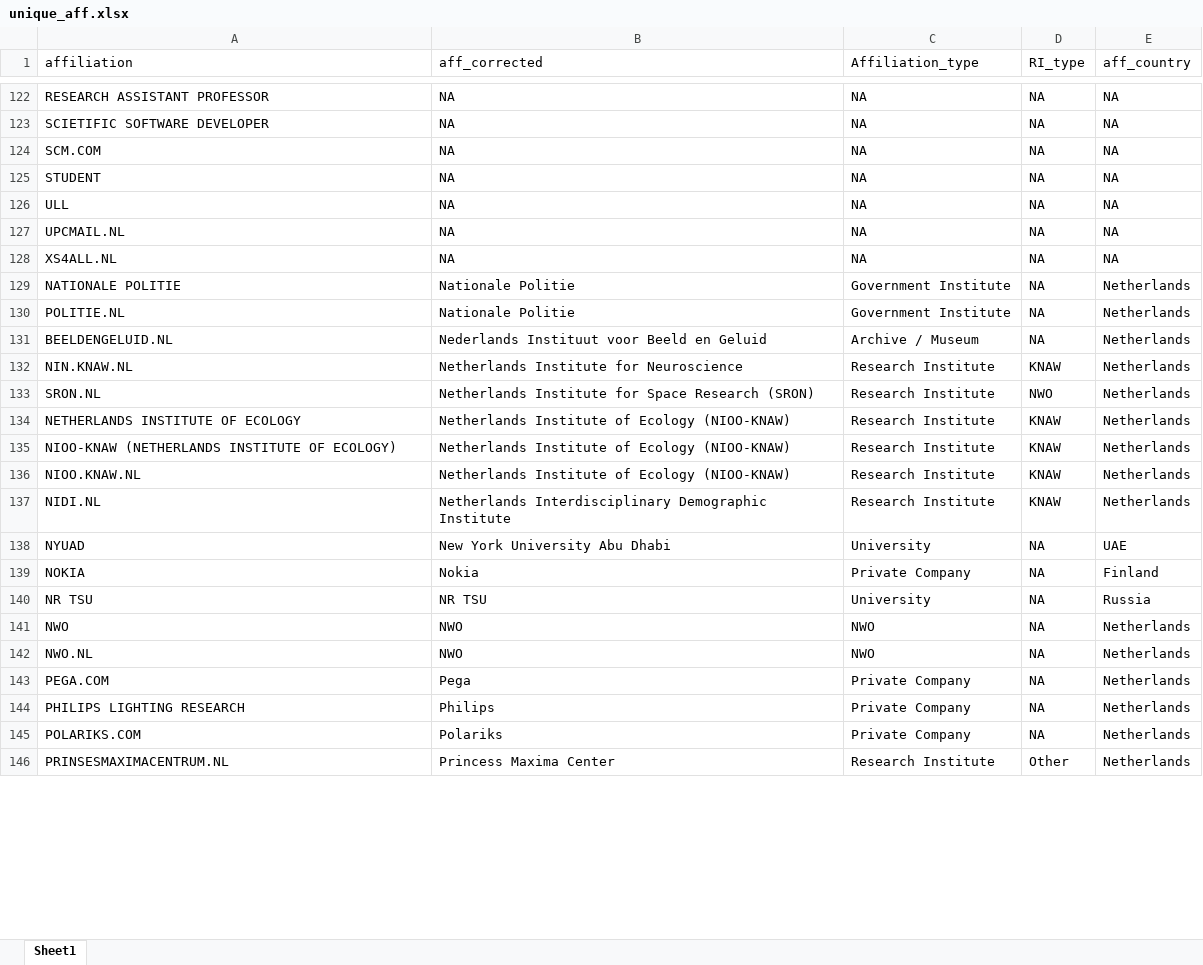
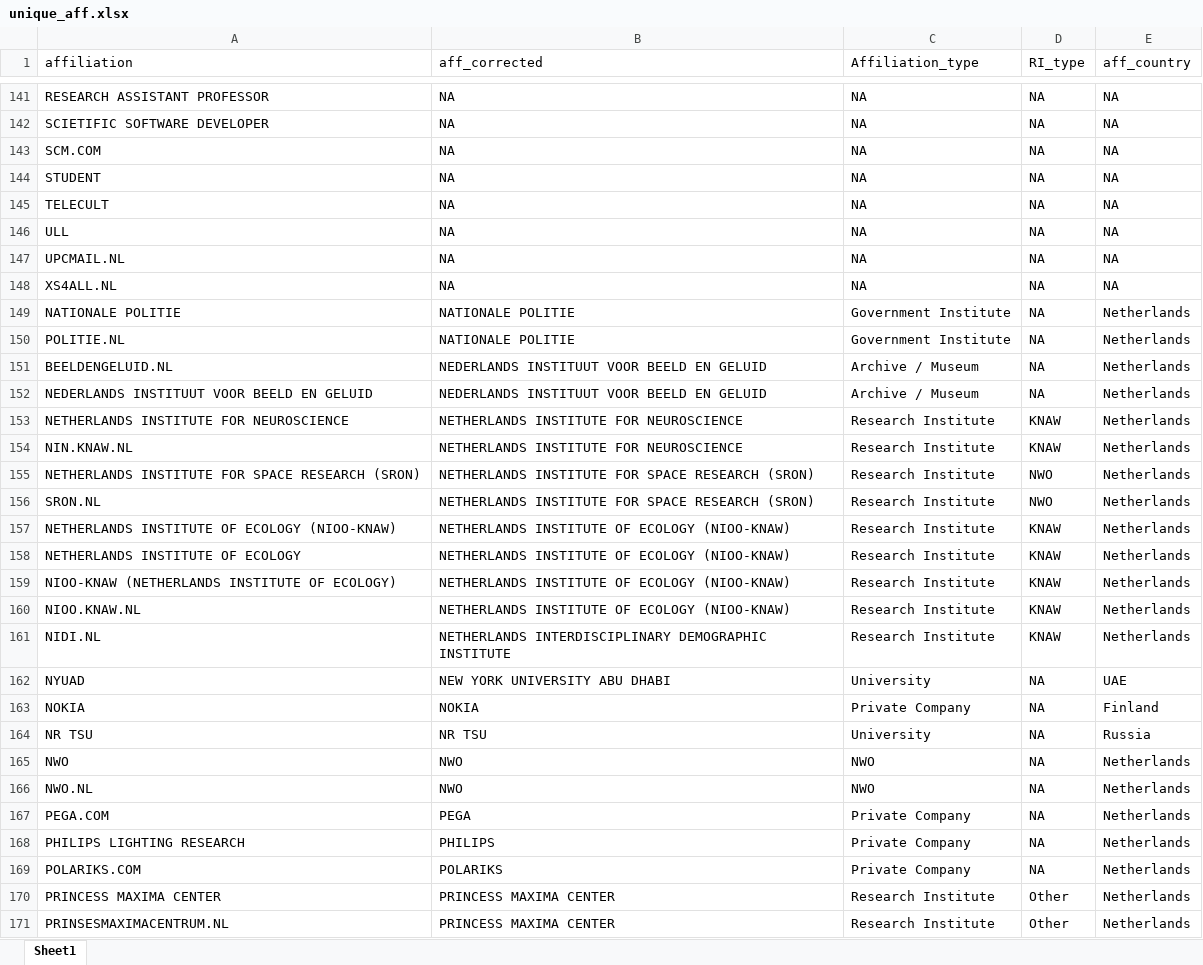
Before and after one commit to escience-academy/workshop_analysis, an Excel workbook: data/unique_aff.xlsx, sheet Sheet1, drawn as a sheet; only a part is shown, gaps mark what is left out; values as stored, in another font and other column widths than the file's, no borders; addresses are those after the commit; the diff covers the shown part only; the diff names each change by its address in the sheet, - before the commit and + after, or states it on an @@ line.

Commit message:
update affiliation data

```diff
--- a/data/unique_aff.xlsx (sheet Sheet1)
+++ b/data/unique_aff.xlsx (sheet Sheet1)
@@ row 172 moved to row 145: TELECULT @@
-B149:B150 (aff_corrected): Nationale Politie
+B149:B150 (aff_corrected): NATIONALE POLITIE
-B151 (aff_corrected): Nederlands Instituut voor Beeld en Geluid
+B151 (aff_corrected): NEDERLANDS INSTITUUT VOOR BEELD EN GELUID
+row 152: NEDERLANDS INSTITUUT VOOR BEELD EN GELUID | NEDERLANDS INSTITUUT VOOR BEELD EN GELUID | Archive / Museum | NA | Netherlands
+row 153: NETHERLANDS INSTITUTE FOR NEUROSCIENCE | NETHERLANDS INSTITUTE FOR NEUROSCIENCE | Research Institute | KNAW | Netherlands
-B154 (aff_corrected): Netherlands Institute for Neuroscience
+B154 (aff_corrected): NETHERLANDS INSTITUTE FOR NEUROSCIENCE
+row 155: NETHERLANDS INSTITUTE FOR SPACE RESEARCH (SRON) | NETHERLANDS INSTITUTE FOR SPACE RESEARCH (SRON) | Research Institute | NWO | Netherlands
-B156 (aff_corrected): Netherlands Institute for Space Research (SRON)
+B156 (aff_corrected): NETHERLANDS INSTITUTE FOR SPACE RESEARCH (SRON)
+row 157: NETHERLANDS INSTITUTE OF ECOLOGY (NIOO-KNAW) | NETHERLANDS INSTITUTE OF ECOLOGY (NIOO-KNAW) | Research Institute | KNAW | Netherlands
-B158:B160 (aff_corrected): Netherlands Institute of Ecology (NIOO-KNAW)
+B158:B160 (aff_corrected): NETHERLANDS INSTITUTE OF ECOLOGY (NIOO-KNAW)
-B161 (aff_corrected): Netherlands Interdisciplinary Demographic Institute
+B161 (aff_corrected): NETHERLANDS INTERDISCIPLINARY DEMOGRAPHIC INSTITUTE
-B162 (aff_corrected): New York University Abu Dhabi
+B162 (aff_corrected): NEW YORK UNIVERSITY ABU DHABI
-B163 (aff_corrected): Nokia
+B163 (aff_corrected): NOKIA
-B167 (aff_corrected): Pega
+B167 (aff_corrected): PEGA
-B168 (aff_corrected): Philips
+B168 (aff_corrected): PHILIPS
-B169 (aff_corrected): Polariks
+B169 (aff_corrected): POLARIKS
+row 170: PRINCESS MAXIMA CENTER | PRINCESS MAXIMA CENTER | Research Institute | Other | Netherlands
-B171 (aff_corrected): Princess Maxima Center
+B171 (aff_corrected): PRINCESS MAXIMA CENTER
```
Also changed, not shown: 32 added rows, 4 removed rows, 2 moved rows and 167 edited cells elsewhere in this sheet, 2 other files.
